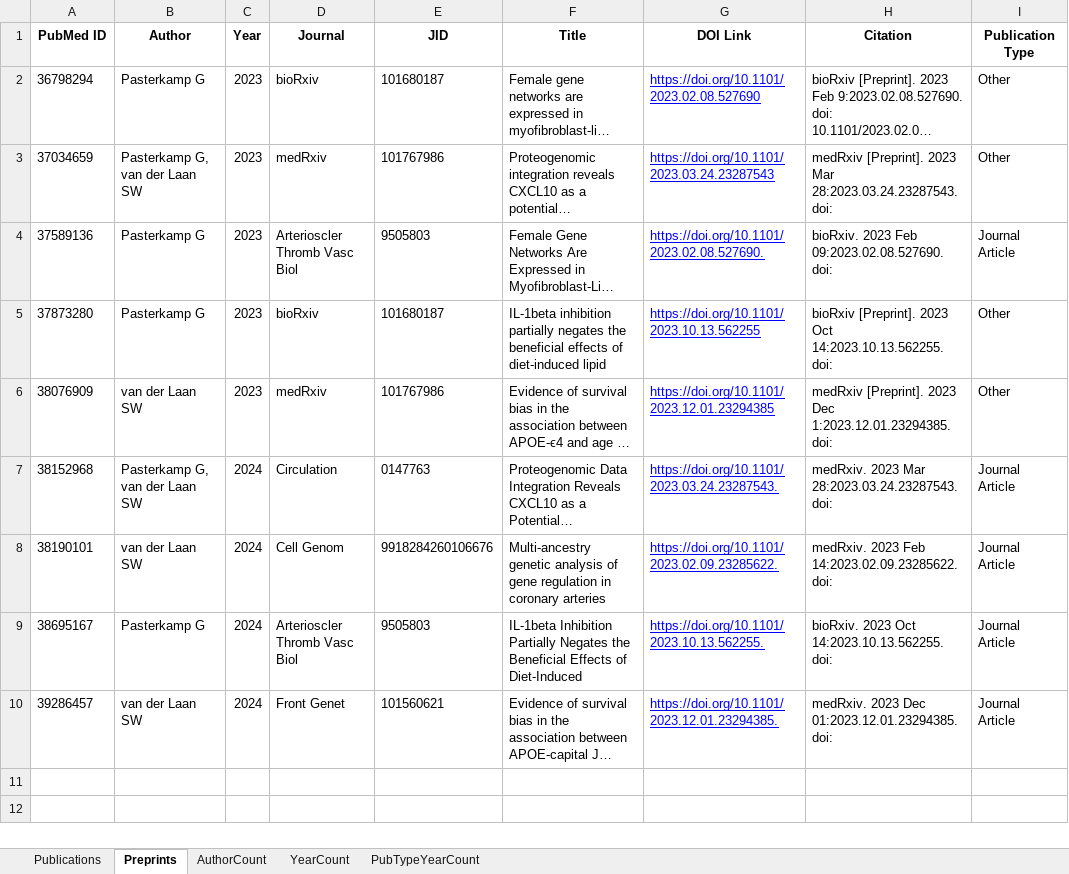
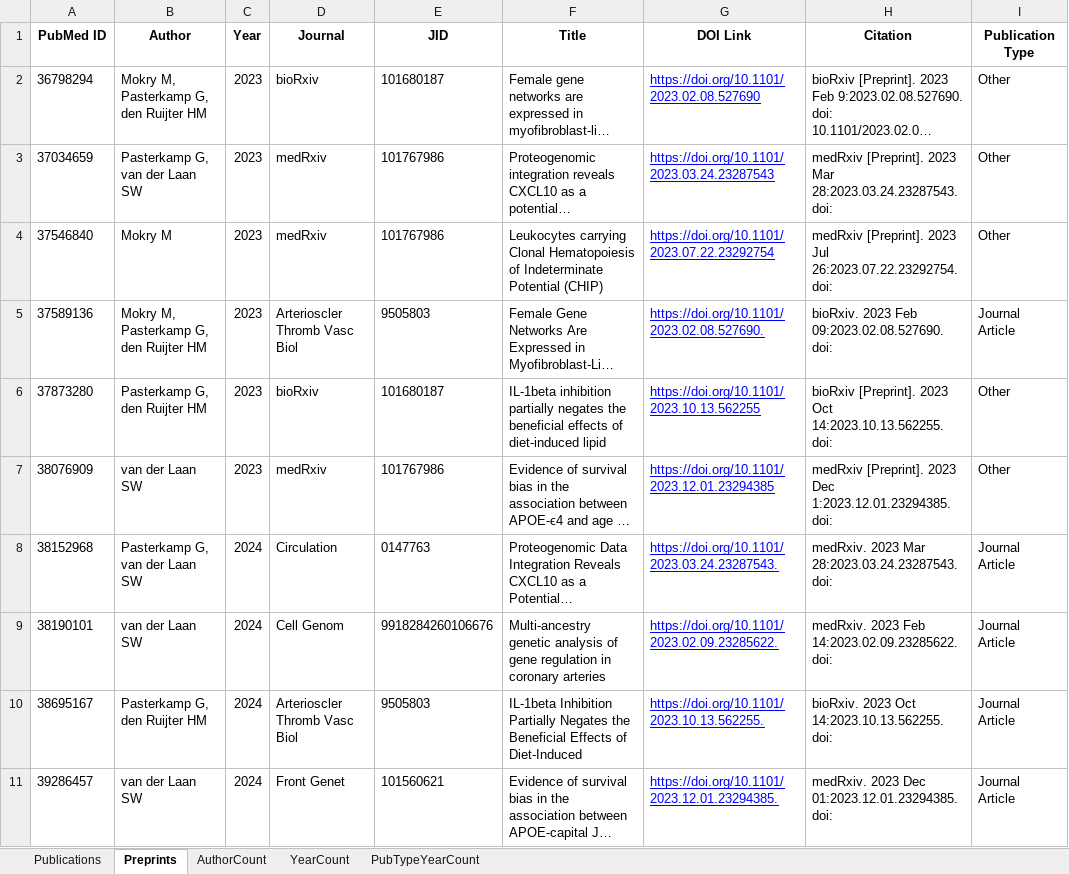
Before and after one commit to swvanderlaan/PubMed_Miner, an Excel workbook: results/20241119_CDL_UMCU_Publications.xlsx, sheet Preprints, drawn as a sheet; long unchanged cells end in …; values as stored, in another font and other column widths than the file's, no borders; addresses are those after the commit; the diff names each change by its address in the sheet, - before the commit and + after, or states it on an @@ line.

```diff
--- a/results/20241119_CDL_UMCU_Publications.xlsx (sheet Preprints)
+++ b/results/20241119_CDL_UMCU_Publications.xlsx (sheet Preprints)
-B2 (Author): Pasterkamp G
+B2 (Author): Mokry M, Pasterkamp G, den Ruijter HM
+row 4: 37546840 | Mokry M | 2023 | medRxiv | 101767986 | Leukocytes carrying Clonal Hematopoiesis of Indeterminate Potential (CHIP) | https://doi.org/10.1101/2023.07.22.23292754 | medRxiv [Preprint]. 2023 Jul 26:2023.07.22.23292754. doi: | Other
-B5 (Author): Pasterkamp G
+B5 (Author): Mokry M, Pasterkamp G, den Ruijter HM
-B6 (Author): Pasterkamp G
+B6 (Author): Pasterkamp G, den Ruijter HM
-B10 (Author): Pasterkamp G
+B10 (Author): Pasterkamp G, den Ruijter HM
```
Also changed, not shown: sheet Publications, sheet PubTypeYearCount, sheet YearCount, sheet AuthorCount, 7 other files.
